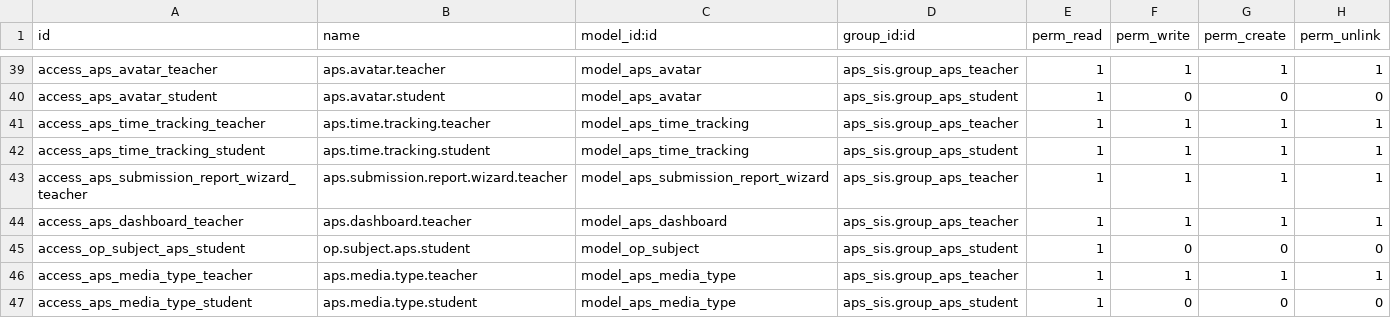
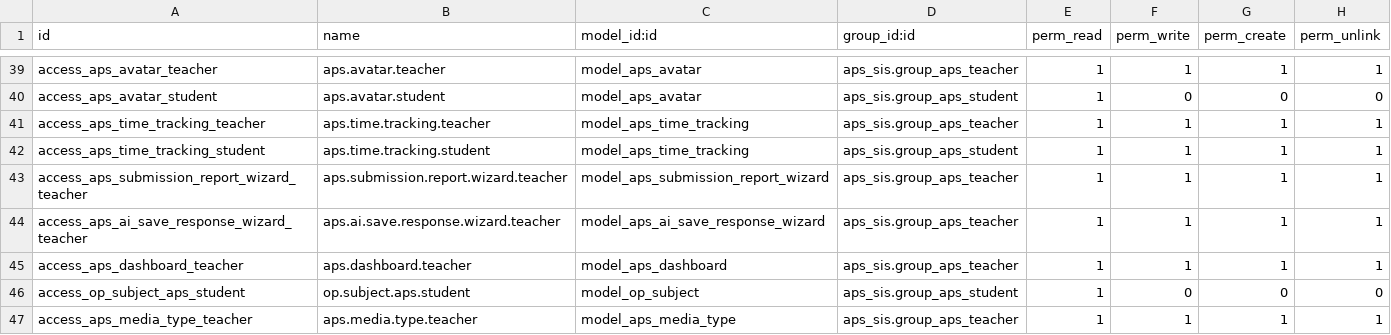
Before and after one commit to agrogers/aps_sis, a CSV file: security/ir.model.access.csv, drawn as a sheet; only a part is shown, gaps mark what is left out; the shorter side is filled out with more unchanged rows; the diff names each change by its address in the sheet, - before the commit and + after, or states it on an @@ line.

```diff
--- a/security/ir.model.access.csv
+++ b/security/ir.model.access.csv
+row 44: access_aps_ai_save_response_wizard_teacher | aps.ai.save.response.wizard.teacher | model_aps_ai_save_response_wizard | aps_sis.group_aps_teacher | 1 | 1 | 1 | 1
```
Also changed, not shown: 10 other files.
